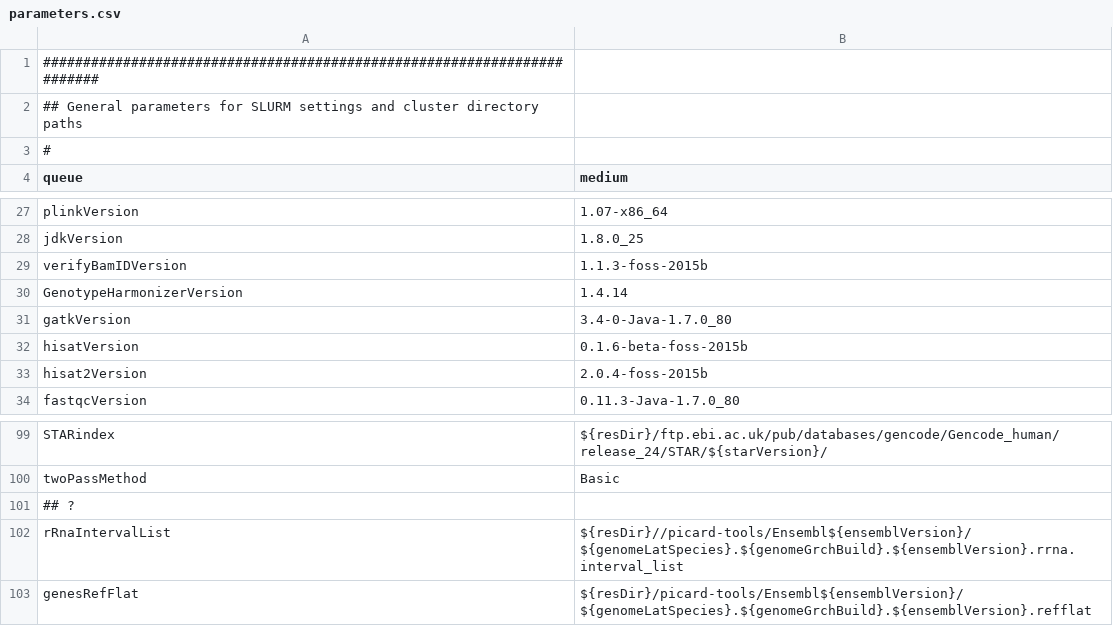
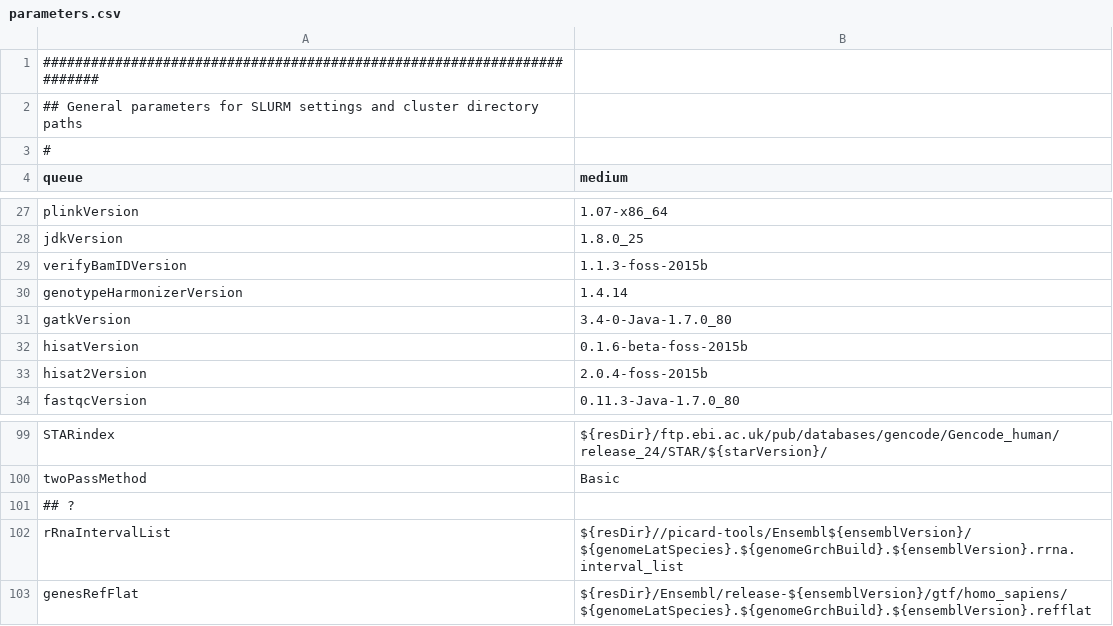
Before and after one commit to molgenis/molgenis-pipelines, a CSV file: compute5/Public_RNA-seq_QC/parameter_files/parameters.csv, drawn as a sheet; only a part is shown, gaps mark what is left out.

Commit message:
change parameters so that genotyping and QC pipeline are aligned

```diff
--- a/compute5/Public_RNA-seq_QC/parameter_files/parameters.csv
+++ b/compute5/Public_RNA-seq_QC/parameter_files/parameters.csv
@@ -29,3 +29,3 @@ jdkVersion,1.8.0_25
 verifyBamIDVersion,1.1.3-foss-2015b
-GenotypeHarmonizerVersion,1.4.14
+genotypeHarmonizerVersion,1.4.14
 gatkVersion,3.4-0-Java-1.7.0_80
@@ -102,2 +102,2 @@ twoPassMethod,Basic
 rRnaIntervalList,${resDir}//picard-tools/Ensembl${ensemblVersion}/${genomeLatSpecies}.${genomeGrchBuild}.${ensemblVersion}.rrna.interval_list
-genesRefFlat,${resDir}/picard-tools/Ensembl${ensemblVersion}/${genomeLatSpecies}.${genomeGrchBuild}.${ensemblVersion}.refflat
+genesRefFlat,${resDir}/Ensembl/release-${ensemblVersion}/gtf/homo_sapiens/${genomeLatSpecies}.${genomeGrchBuild}.${ensemblVersion}.refflat
```
Also changed, not shown: compute5/Public_RNA-seq_genotypeCalling/parameter_files/parameters.csv, 1 other file.
